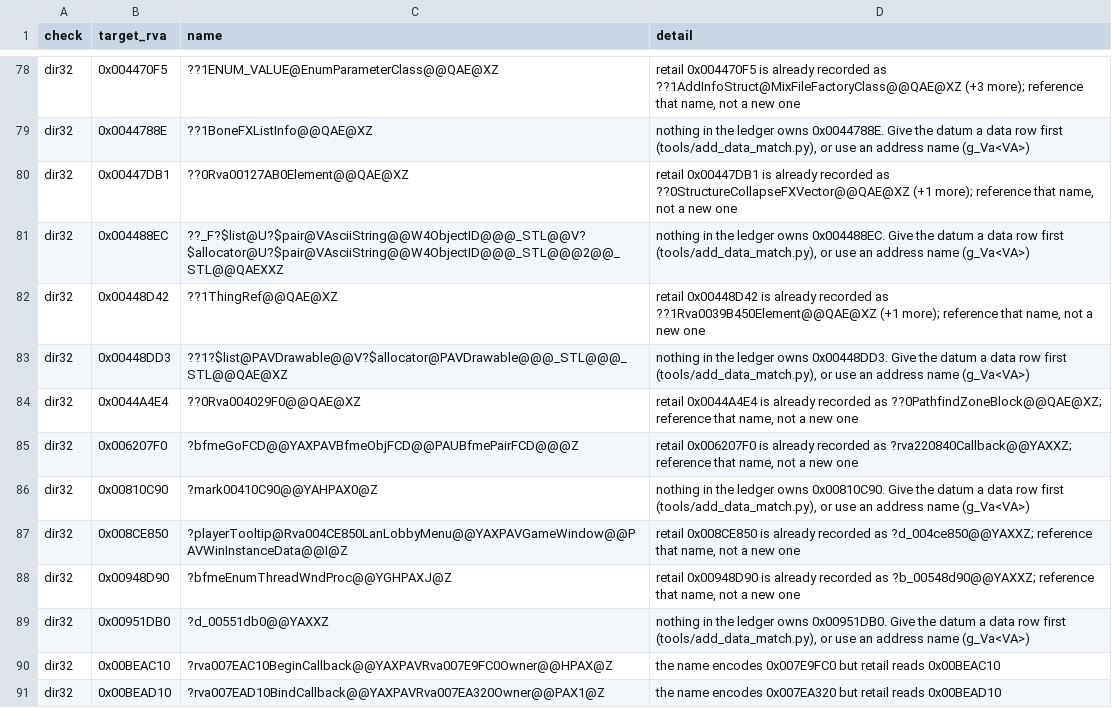
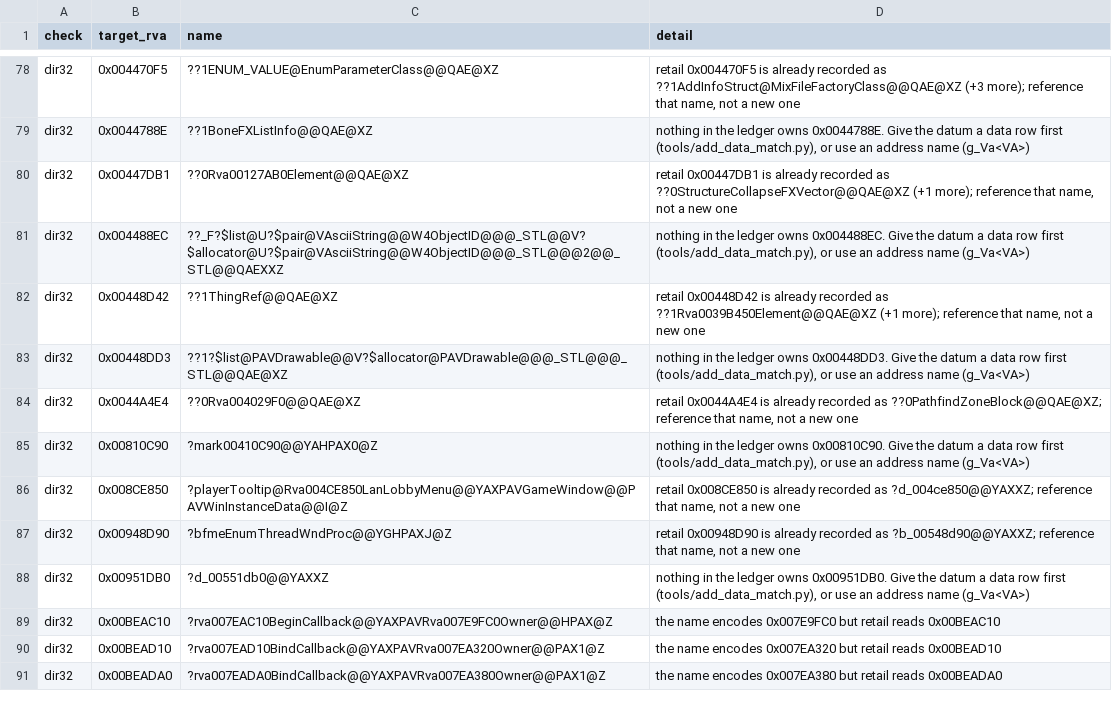
Before and after one commit to McMickey93/Open-BFME-1, a CSV file: targets/game/reverse/body_guard_baseline.csv, drawn as a sheet; only a part is shown, gaps mark what is left out; the shorter side is filled out with more unchanged rows.

Commit message:
Retire 1 dir32 gate debt (?bfmeGoFCD at 0x006207F0)
Retire dir32 gate debt at retail 0x006207F0:
dir32,0x006207F0,?bfmeGoFCD@@YAXPAVBfmeObjFCD@@PAUBfmePairFCD@@@Z,"retail 0x006207F0 is already recorded as ?rva220840Callback@@YAXXZ; reference that name, not a new one"

Retire ?rva220840Callback@@YAXXZ in dir32_addresses.csv in favor of
matched function ?bfmeGoFCD@@YAXPAVBfmeObjFCD@@PAUBfmePairFCD@@@Z
(functions.csv RVA 0x002207F0 in BfmeConv892.cpp) referenced in
game/GameEngine/Source/Common/Rva220840DispatchThunk.cpp. Verified
via repair_queue.py pass-test.

Dir32-Retire: ?rva220840Callback@@YAXXZ 0x006207F0 for ?bfmeGoFCD@@YAXPAVBfmeObjFCD@@PAUBfmePairFCD@@@Z
Verifier-Change: Remove one DIR32 exception after keyed pass-test and scoped verification; verifier code unchanged.

```diff
--- a/targets/game/reverse/body_guard_baseline.csv
+++ b/targets/game/reverse/body_guard_baseline.csv
@@ -84,3 +84,2 @@ dir32,0x00448DD3,??1?$list@PAVDrawable@@V?$allocator@PAVDrawable@@@_STL@@@_STL@@
 dir32,0x0044A4E4,??0Rva004029F0@@QAE@XZ,"retail 0x0044A4E4 is already recorded as ??0PathfindZoneBlock@@QAE@XZ; reference that name, not a new one"
-dir32,0x006207F0,?bfmeGoFCD@@YAXPAVBfmeObjFCD@@PAUBfmePairFCD@@@Z,"retail 0x006207F0 is already recorded as ?rva220840Callback@@YAXXZ; reference that name, not a new one"
 dir32,0x00810C90,?mark00410C90@@YAHPAX0@Z,"nothing in the ledger owns 0x00810C90. Give the datum a data row first (tools/add_data_match.py), or use an address name (g_Va<VA>)"
```
Also changed, not shown: targets/game/reverse/dir32_addresses.csv, 1 other file.
